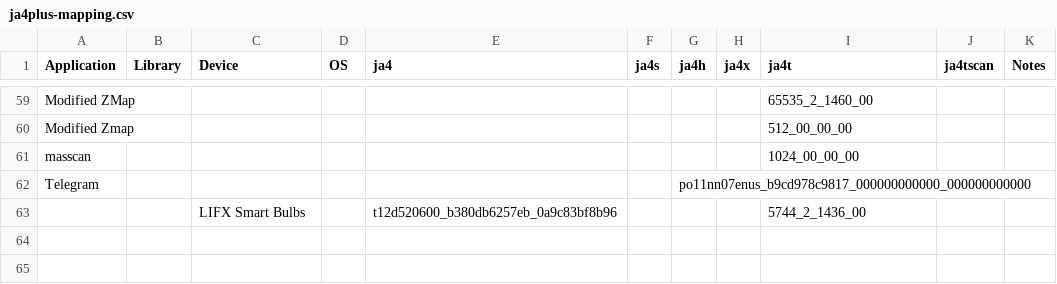
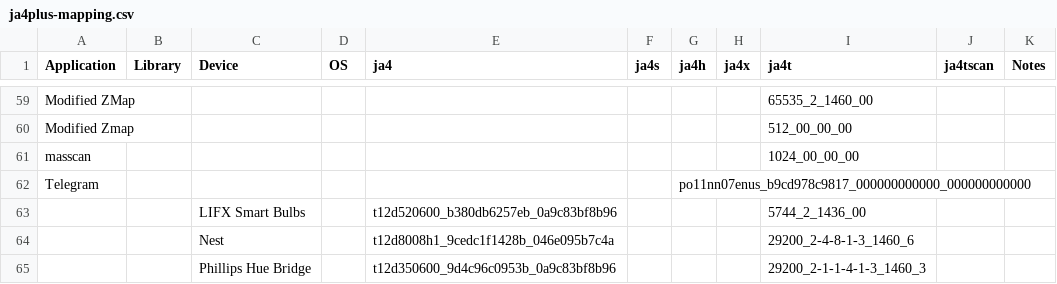
Before and after one commit to FoxIO-LLC/ja4, a CSV file: ja4plus-mapping.csv, drawn as a sheet; only a part is shown, gaps mark what is left out; the diff names each change by its address in the sheet, - before the commit and + after, or states it on an @@ line.

Commit message:
Update ja4plus-mapping.csv

```diff
--- a/ja4plus-mapping.csv
+++ b/ja4plus-mapping.csv
+row 64:  |  | Nest |  | t12d8008h1_9cedc1f1428b_046e095b7c4a |  |  |  | 29200_2-4-8-1-3_1460_6
+row 65:  |  | Phillips Hue Bridge |  | t12d350600_9d4c96c0953b_0a9c83bf8b96 |  |  |  | 29200_2-1-1-4-1-3_1460_3
```
